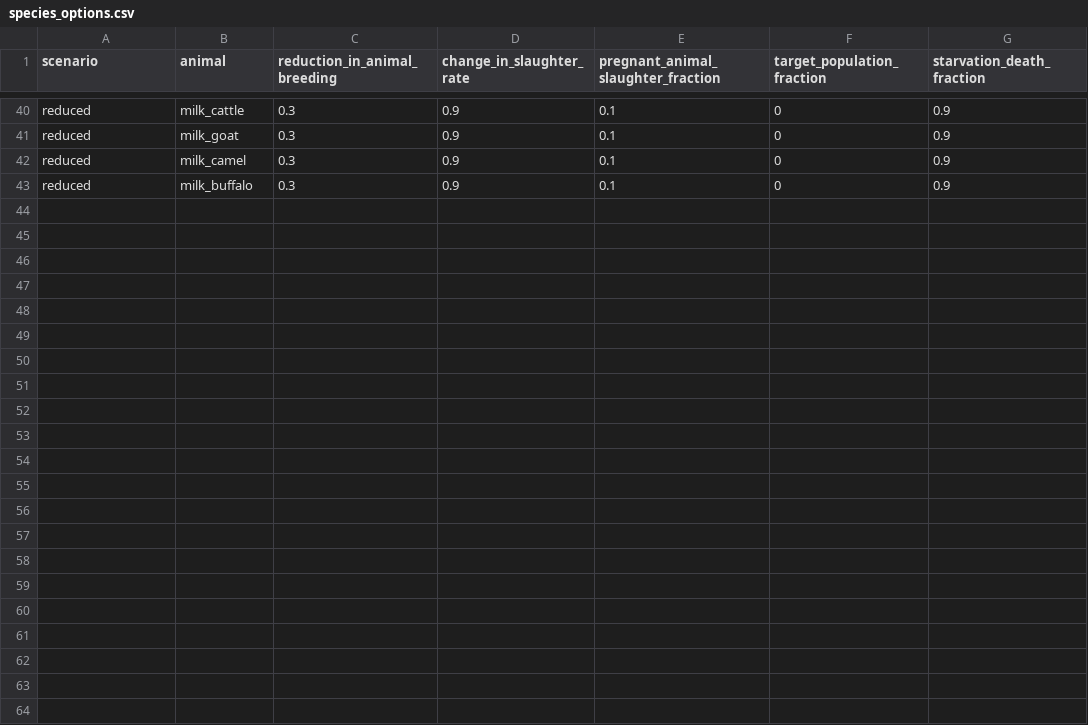
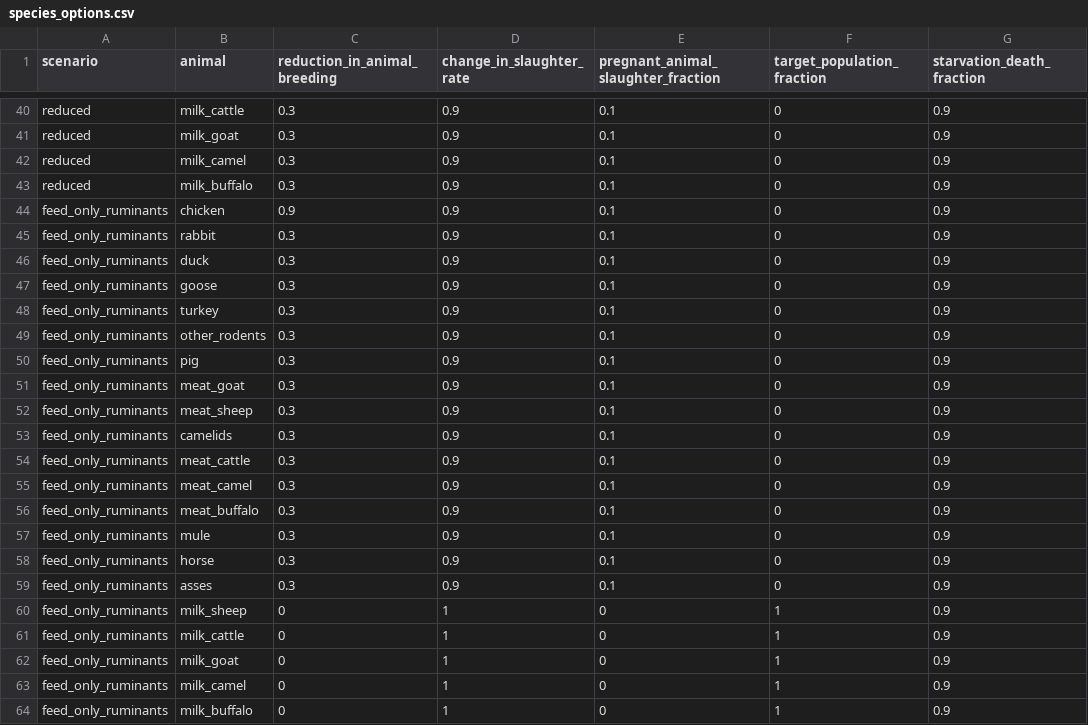
Before and after one commit to allfed/allfed-integrated-model, a CSV file: data/no_food_trade/animal_feed_data/species_options.csv, drawn as a sheet; only a part is shown, gaps mark what is left out.

Commit message:
finished up figure 1, altered options, small bug fixes plot_manuscript_figures.py: added updated options for new preprint in terms of figure 1 src/optimizer/optimizer.py:  added meat to model with no storage option. Fixed fracGap compatibility bug with linux/windows. src/optimizer/parameters.py: simplified the inputting of breeding_strategy to the animal feed model src/scenarios/run_model_no_trade.py: fixed lesotho and ecuador bugs for some limited optimization runs src/scenarios/run_scenario.py: removed extraneous plotting src/scenarios/scenarios.py: fixed description for some options. Added long delayed shutoff of 12 months feed 6 months biofuel src/utilities/plotter.py: fixed some options for pptx generation (slaughter and feed)

```diff
--- a/data/no_food_trade/animal_feed_data/species_options.csv
+++ b/data/no_food_trade/animal_feed_data/species_options.csv
@@ -43 +43,22 @@ reduced,milk_camel,0.3,0.9,0.1,0,0.9
 reduced,milk_buffalo,0.3,0.9,0.1,0,0.9
+feed_only_ruminants,chicken,0.9,0.9,0.1,0,0.9
+feed_only_ruminants,rabbit,0.3,0.9,0.1,0,0.9
+feed_only_ruminants,duck,0.3,0.9,0.1,0,0.9
+feed_only_ruminants,goose,0.3,0.9,0.1,0,0.9
+feed_only_ruminants,turkey,0.3,0.9,0.1,0,0.9
+feed_only_ruminants,other_rodents,0.3,0.9,0.1,0,0.9
+feed_only_ruminants,pig,0.3,0.9,0.1,0,0.9
+feed_only_ruminants,meat_goat,0.3,0.9,0.1,0,0.9
+feed_only_ruminants,meat_sheep,0.3,0.9,0.1,0,0.9
+feed_only_ruminants,camelids,0.3,0.9,0.1,0,0.9
+feed_only_ruminants,meat_cattle,0.3,0.9,0.1,0,0.9
+feed_only_ruminants,meat_camel,0.3,0.9,0.1,0,0.9
+feed_only_ruminants,meat_buffalo,0.3,0.9,0.1,0,0.9
+feed_only_ruminants,mule,0.3,0.9,0.1,0,0.9
+feed_only_ruminants,horse,0.3,0.9,0.1,0,0.9
+feed_only_ruminants,asses,0.3,0.9,0.1,0,0.9
+feed_only_ruminants,milk_sheep,0,1,0,1,0.9
+feed_only_ruminants,milk_cattle,0,1,0,1,0.9
+feed_only_ruminants,milk_goat,0,1,0,1,0.9
+feed_only_ruminants,milk_camel,0,1,0,1,0.9
+feed_only_ruminants,milk_buffalo,0,1,0,1,0.9
```
Also changed, not shown: 7 other files.
